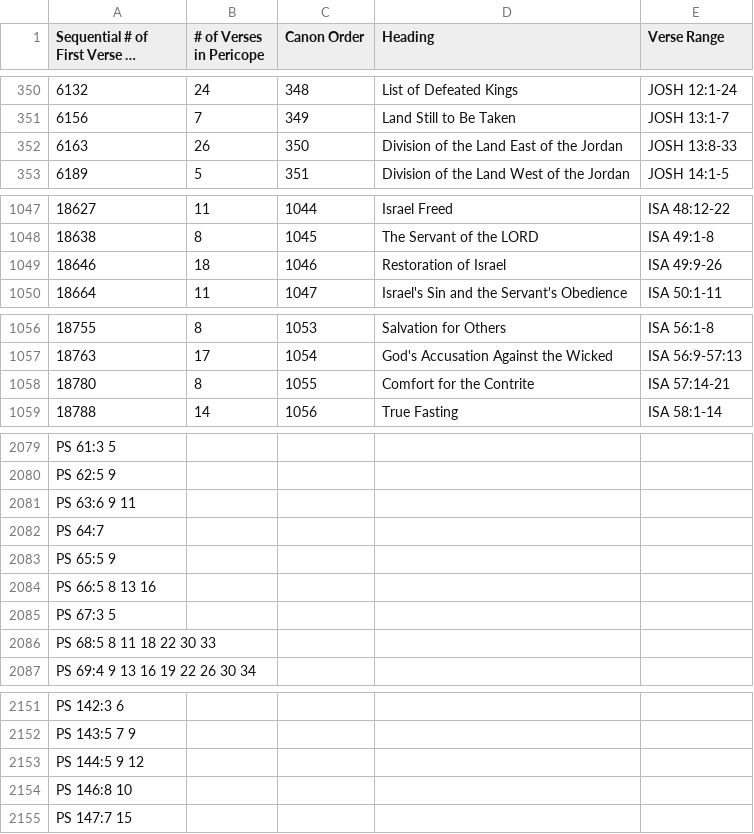
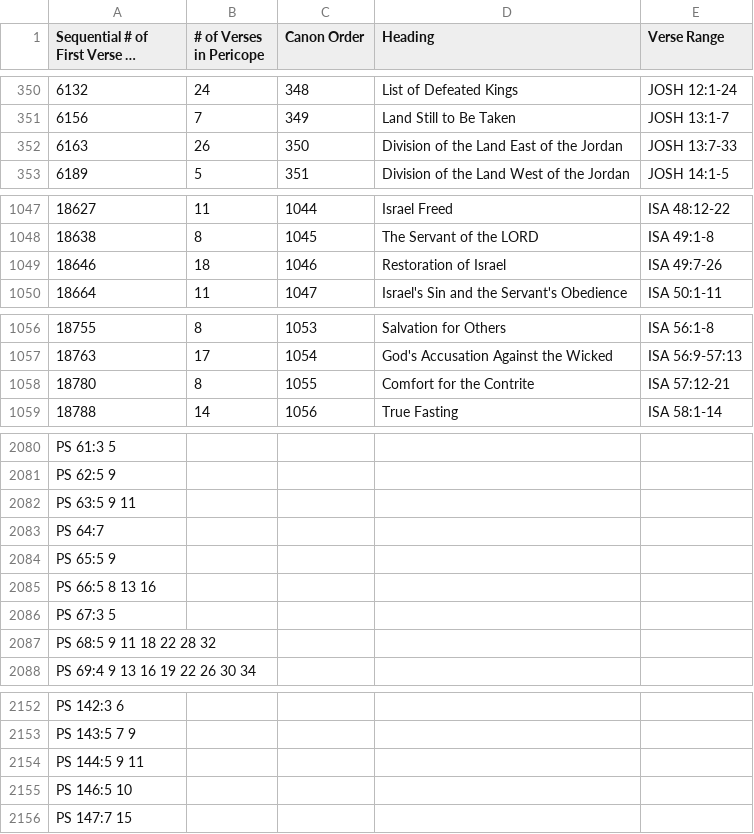
Before and after one commit to derde/kjvtex, a CSV file: tex/1526.Pericopes.csv, drawn as a sheet; only a part is shown, gaps mark what is left out; long unchanged cells end in …; addresses are those after the commit; the diff covers the shown part only; the diff names each change by its address in the sheet, - before the commit and + after, or states it on an @@ line.

Commit message:
paragraph improvements

```diff
--- a/tex/1526.Pericopes.csv
+++ b/tex/1526.Pericopes.csv
-E352 (Verse Range): JOSH 13:8-33
+E352 (Verse Range): JOSH 13:7-33
-E1049 (Verse Range): ISA 49:9-26
+E1049 (Verse Range): ISA 49:7-26
-E1058 (Verse Range): ISA 57:14-21
+E1058 (Verse Range): ISA 57:12-21
-A2082: PS 63:6 9 11
+A2082: PS 63:5 9 11
-A2087: PS 68:5 8 11 18 22 30 33
+A2087: PS 68:5 9 11 18 22 28 32
-A2154: PS 144:5 9 12
+A2154: PS 144:5 9 11
-A2155: PS 146:8 10
+A2155: PS 146:5 10
```
Also changed, not shown: 1 added row and 3 edited cells elsewhere in this file.
